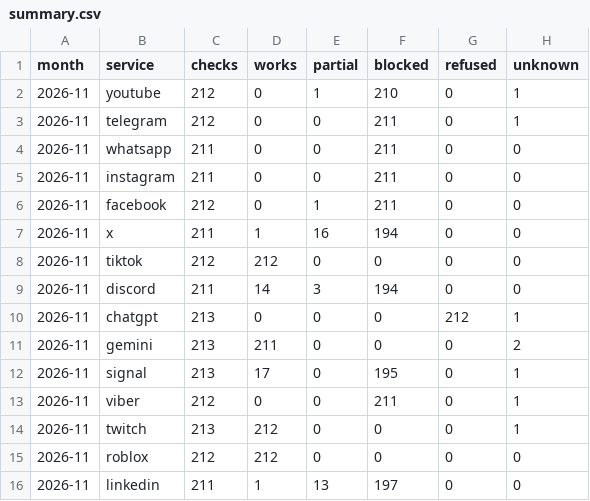
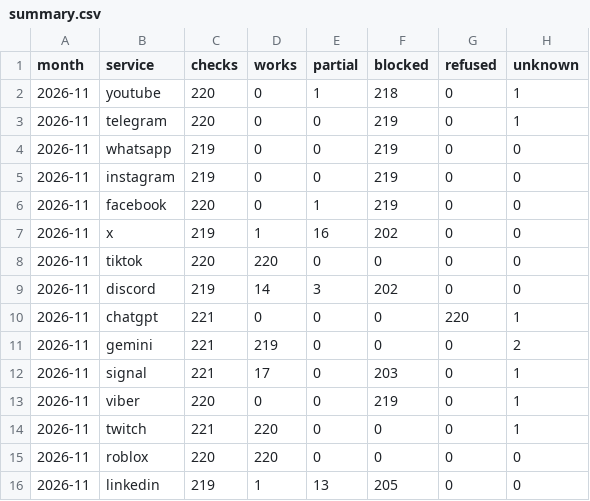
Before and after one commit to evilork/russia-internet-availability, a CSV file: data/summary.csv, drawn as a sheet.

```diff
--- a/data/summary.csv
+++ b/data/summary.csv
@@ -1,16 +1,16 @@
 month,service,checks,works,partial,blocked,refused,unknown
-2026-11,youtube,212,0,1,210,0,1
-2026-11,telegram,212,0,0,211,0,1
-2026-11,whatsapp,211,0,0,211,0,0
-2026-11,instagram,211,0,0,211,0,0
-2026-11,facebook,212,0,1,211,0,0
-2026-11,x,211,1,16,194,0,0
-2026-11,tiktok,212,212,0,0,0,0
-2026-11,discord,211,14,3,194,0,0
-2026-11,chatgpt,213,0,0,0,212,1
-2026-11,gemini,213,211,0,0,0,2
-2026-11,signal,213,17,0,195,0,1
-2026-11,viber,212,0,0,211,0,1
-2026-11,twitch,213,212,0,0,0,1
-2026-11,roblox,212,212,0,0,0,0
-2026-11,linkedin,211,1,13,197,0,0
+2026-11,youtube,220,0,1,218,0,1
+2026-11,telegram,220,0,0,219,0,1
+2026-11,whatsapp,219,0,0,219,0,0
+2026-11,instagram,219,0,0,219,0,0
+2026-11,facebook,220,0,1,219,0,0
+2026-11,x,219,1,16,202,0,0
+2026-11,tiktok,220,220,0,0,0,0
+2026-11,discord,219,14,3,202,0,0
+2026-11,chatgpt,221,0,0,0,220,1
+2026-11,gemini,221,219,0,0,0,2
+2026-11,signal,221,17,0,203,0,1
+2026-11,viber,220,0,0,219,0,1
+2026-11,twitch,221,220,0,0,0,1
+2026-11,roblox,220,220,0,0,0,0
+2026-11,linkedin,219,1,13,205,0,0
```
Also changed, not shown: data/hourly/2026-11.csv, data/summary-through-proxysvpn.csv, 4 other files.
